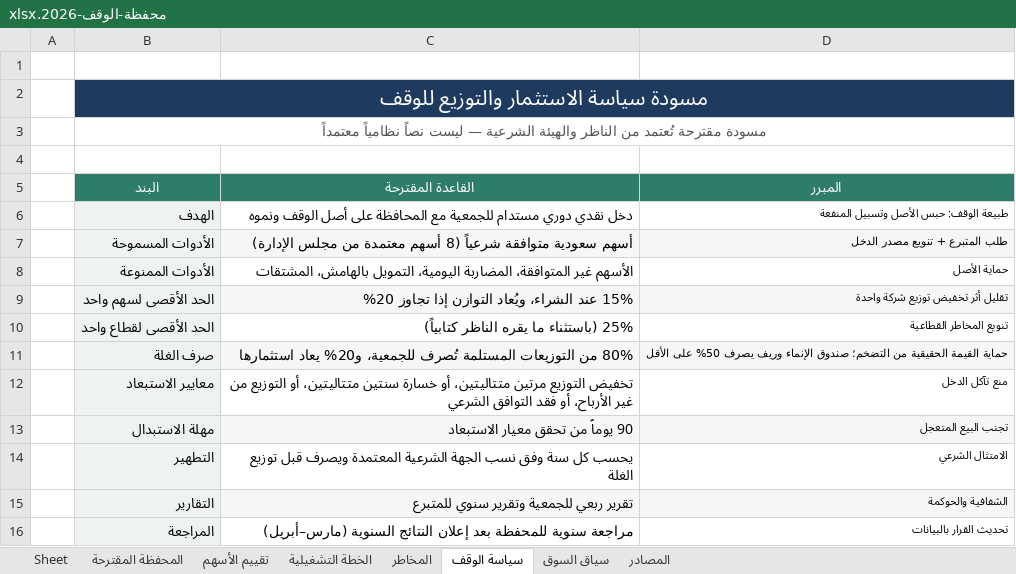
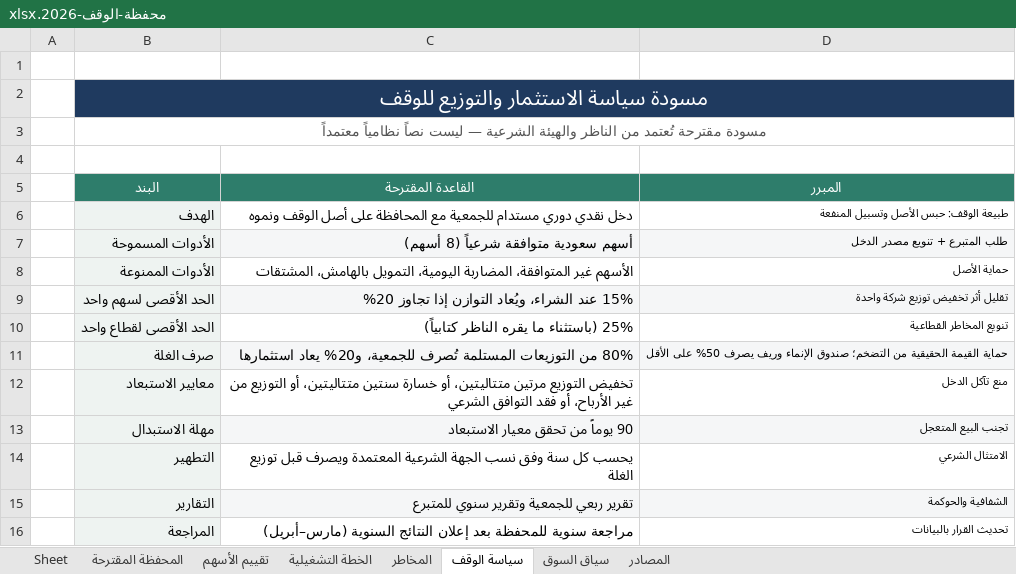
Before and after one commit to naserrrrrr/sulaww--netlify, an Excel workbook: waqf-2026/محفظة-الوقف-2026.xlsx, sheet سياسة الوقف, drawn as a sheet; values as stored, in another font and other column widths than the file's, no borders; the diff names each change by its address in the sheet, - before the commit and + after, or states it on an @@ line.

```diff
--- a/waqf-2026/محفظة-الوقف-2026.xlsx (sheet سياسة الوقف)
+++ b/waqf-2026/محفظة-الوقف-2026.xlsx (sheet سياسة الوقف)
-C7 (القاعدة المقترحة): …شرعياً (8 أسهم معتمدة من مجلس الإدارة)
+C7 (القاعدة المقترحة): …شرعياً (8 أسهم)
```
Also changed, not shown: sheet الخطة التشغيلية, sheet تقييم الأسهم, sheet المحفظة المقترحة, charts or pictures, 4 other files.
